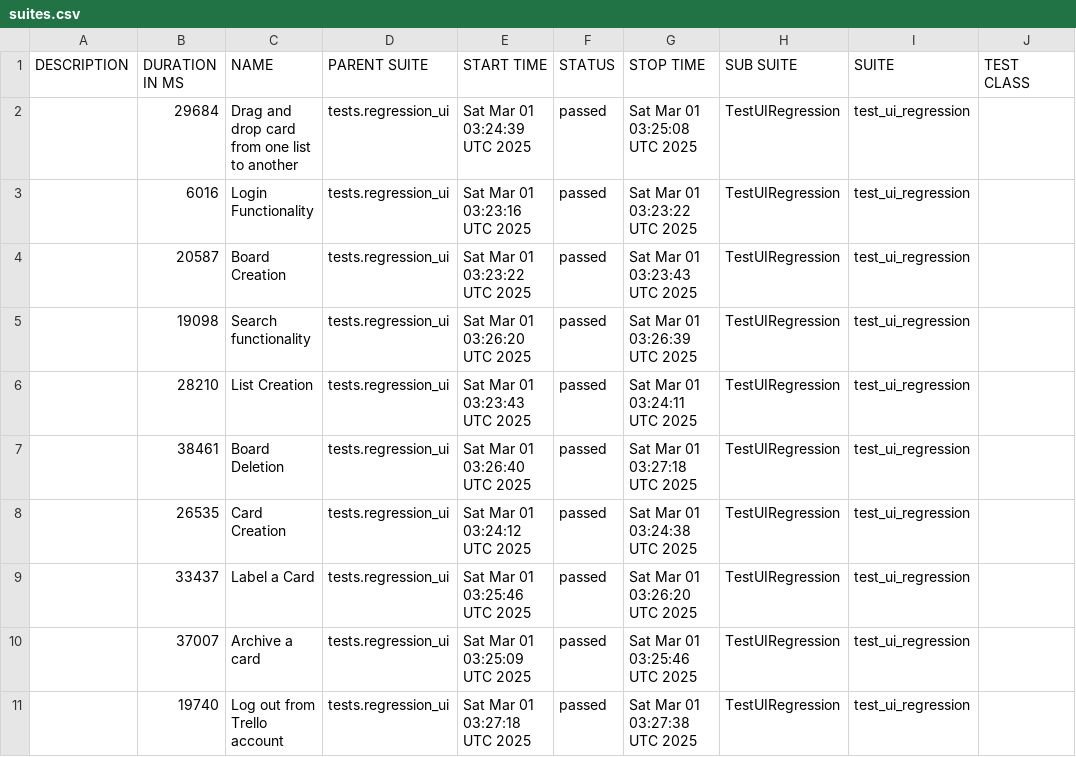
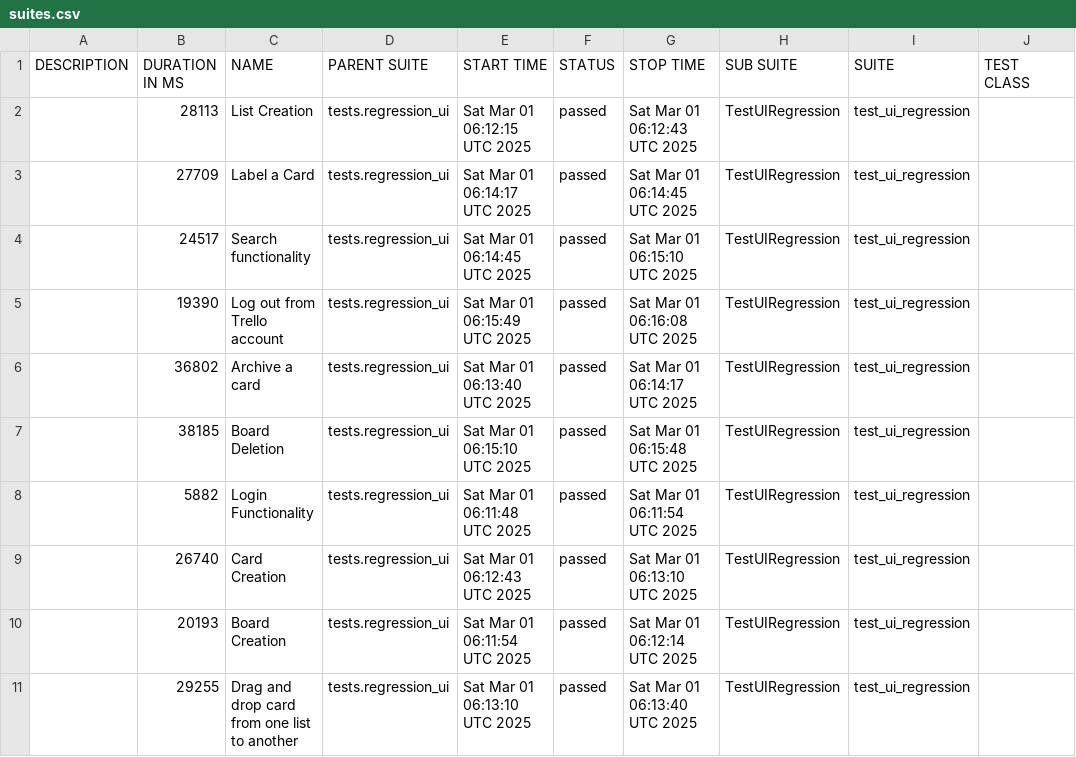
Before and after one commit to vkqapro/pythonSelenium, a CSV file: data/suites.csv, drawn as a sheet; only a part is shown; the diff names each change by its address in the sheet, - before the commit and + after, or states it on an @@ line.

```diff
--- a/data/suites.csv
+++ b/data/suites.csv
-B2 (DURATION IN MS): 29684
+B2 (DURATION IN MS): 28113
-C2 (NAME): Drag and drop card from one list to another
+C2 (NAME): List Creation
-E2 (START TIME): Sat Mar 01 03:24:39 UTC 2025
+E2 (START TIME): Sat Mar 01 06:12:15 UTC 2025
-G2 (STOP TIME): Sat Mar 01 03:25:08 UTC 2025
+G2 (STOP TIME): Sat Mar 01 06:12:43 UTC 2025
-B3 (DURATION IN MS): 6016
+B3 (DURATION IN MS): 27709
-C3 (NAME): Login Functionality
+C3 (NAME): Label a Card
-E3 (START TIME): Sat Mar 01 03:23:16 UTC 2025
+E3 (START TIME): Sat Mar 01 06:14:17 UTC 2025
-G3 (STOP TIME): Sat Mar 01 03:23:22 UTC 2025
+G3 (STOP TIME): Sat Mar 01 06:14:45 UTC 2025
-B4 (DURATION IN MS): 20587
+B4 (DURATION IN MS): 24517
-C4 (NAME): Board Creation
+C4 (NAME): Search functionality
-E4 (START TIME): Sat Mar 01 03:23:22 UTC 2025
+E4 (START TIME): Sat Mar 01 06:14:45 UTC 2025
-G4 (STOP TIME): Sat Mar 01 03:23:43 UTC 2025
+G4 (STOP TIME): Sat Mar 01 06:15:10 UTC 2025
-B5 (DURATION IN MS): 19098
+B5 (DURATION IN MS): 19390
-C5 (NAME): Search functionality
+C5 (NAME): Log out from Trello account
-E5 (START TIME): Sat Mar 01 03:26:20 UTC 2025
+E5 (START TIME): Sat Mar 01 06:15:49 UTC 2025
-G5 (STOP TIME): Sat Mar 01 03:26:39 UTC 2025
+G5 (STOP TIME): Sat Mar 01 06:16:08 UTC 2025
-B6 (DURATION IN MS): 28210
+B6 (DURATION IN MS): 36802
-C6 (NAME): List Creation
+C6 (NAME): Archive a card
-E6 (START TIME): Sat Mar 01 03:23:43 UTC 2025
+E6 (START TIME): Sat Mar 01 06:13:40 UTC 2025
-G6 (STOP TIME): Sat Mar 01 03:24:11 UTC 2025
+G6 (STOP TIME): Sat Mar 01 06:14:17 UTC 2025
-B7 (DURATION IN MS): 38461
+B7 (DURATION IN MS): 38185
-E7 (START TIME): Sat Mar 01 03:26:40 UTC 2025
+E7 (START TIME): Sat Mar 01 06:15:10 UTC 2025
-G7 (STOP TIME): Sat Mar 01 03:27:18 UTC 2025
+G7 (STOP TIME): Sat Mar 01 06:15:48 UTC 2025
-B8 (DURATION IN MS): 26535
+B8 (DURATION IN MS): 5882
-C8 (NAME): Card Creation
+C8 (NAME): Login Functionality
-E8 (START TIME): Sat Mar 01 03:24:12 UTC 2025
+E8 (START TIME): Sat Mar 01 06:11:48 UTC 2025
-G8 (STOP TIME): Sat Mar 01 03:24:38 UTC 2025
+G8 (STOP TIME): Sat Mar 01 06:11:54 UTC 2025
-B9 (DURATION IN MS): 33437
+B9 (DURATION IN MS): 26740
-C9 (NAME): Label a Card
+C9 (NAME): Card Creation
-E9 (START TIME): Sat Mar 01 03:25:46 UTC 2025
+E9 (START TIME): Sat Mar 01 06:12:43 UTC 2025
-G9 (STOP TIME): Sat Mar 01 03:26:20 UTC 2025
+G9 (STOP TIME): Sat Mar 01 06:13:10 UTC 2025
-B10 (DURATION IN MS): 37007
+B10 (DURATION IN MS): 20193
-C10 (NAME): Archive a card
+C10 (NAME): Board Creation
-E10 (START TIME): Sat Mar 01 03:25:09 UTC 2025
+E10 (START TIME): Sat Mar 01 06:11:54 UTC 2025
-G10 (STOP TIME): Sat Mar 01 03:25:46 UTC 2025
+G10 (STOP TIME): Sat Mar 01 06:12:14 UTC 2025
-B11 (DURATION IN MS): 19740
+B11 (DURATION IN MS): 29255
-C11 (NAME): Log out from Trello account
+C11 (NAME): Drag and drop card from one list to another
-E11 (START TIME): Sat Mar 01 03:27:18 UTC 2025
+E11 (START TIME): Sat Mar 01 06:13:10 UTC 2025
-G11 (STOP TIME): Sat Mar 01 03:27:38 UTC 2025
+G11 (STOP TIME): Sat Mar 01 06:13:40 UTC 2025
```
Also changed, not shown: 38 other files.
